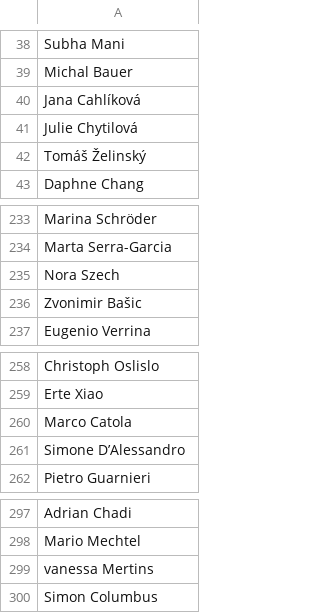
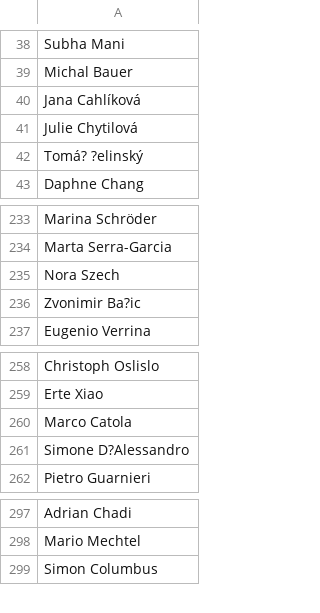
Before and after one commit to Dany389/social-norms-network-authors, a CSV file: all_nodes.csv, drawn as a sheet; only a part is shown, gaps mark what is left out; the diff names each change by its address in the sheet, - before the commit and + after, or states it on an @@ line.

Commit message:
-vanessa mertins

```diff
--- a/all_nodes.csv
+++ b/all_nodes.csv
-A42: Tomáš Želinský
+A42: Tomá? ?elinský
-A236: Zvonimir Bašic
+A236: Zvonimir Ba?ic
-A261: Simone D’Alessandro
+A261: Simone D?Alessandro
-row 299: vanessa Mertins
```
